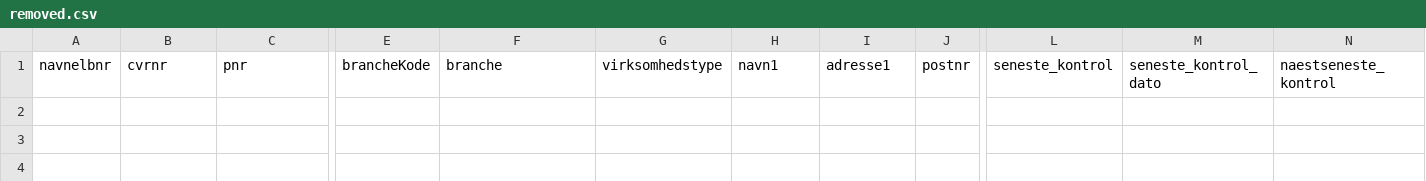
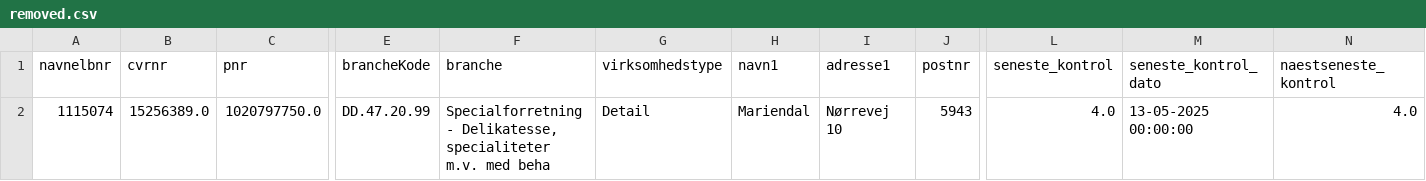
Before and after one commit to MartinDreyer/smiley-scraper, a CSV file: csv/removed.csv, drawn as a sheet; only a part is shown, gaps mark what is left out; rows hold the shown columns only; the diff names each change by its address in the sheet, - before the commit and + after, or states it on an @@ line.

```diff
--- a/csv/removed.csv
+++ b/csv/removed.csv
+row 2: 1115074 | 15256389.0 | 1020797750.0 | DD.47.20.99 | Specialforretning - Delikatesse, specialiteter m.v. med beha | Detail | Mariendal | Nørrevej 10 | 5943 | 4.0 | 13-05-2025 00:00:00 | 4.0
```
Also changed, not shown: csv/smiley.csv.
